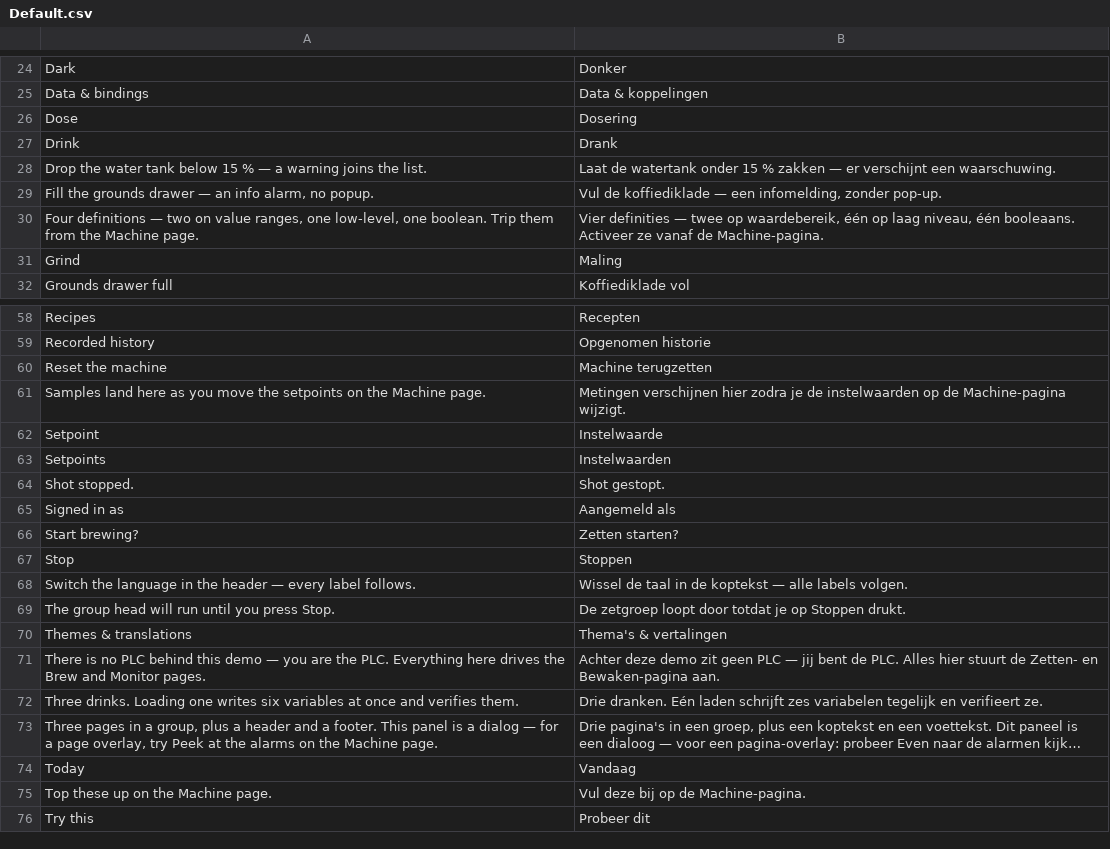
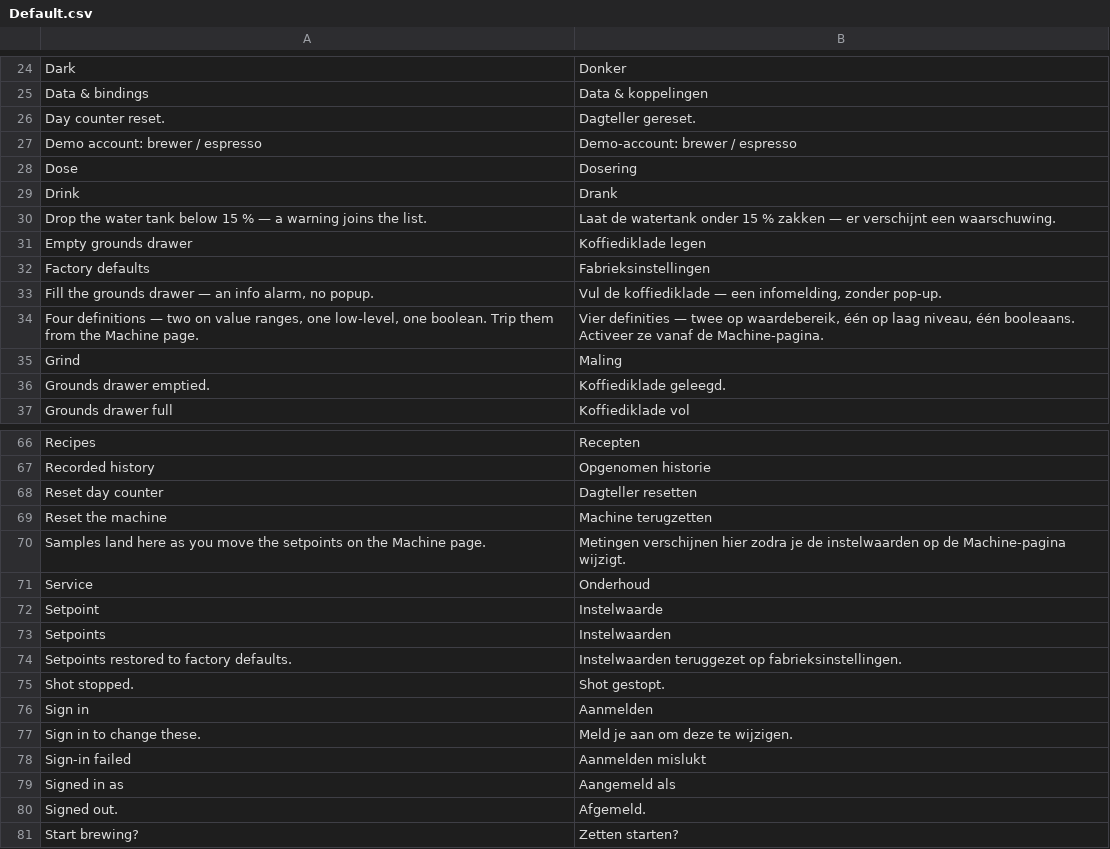
Before and after one commit to mpnvdlee/next-hmi, a CSV file: project-example/translations/Default.csv, drawn as a sheet; only a part is shown, gaps mark what is left out; the shorter side is filled out with more unchanged rows; long unchanged cells end in …; the diff covers the shown part only; the diff names each change by its address in the sheet, - before the commit and + after, or states it on an @@ line.

Commit message:
feat(example): sign in and out from the NEXT BREW header
Adds a login dialog and a header button that swaps between Log in and Log
out, the demo account they sign in as, and the two things signing in
unlocks on the Machine page.

- A `login` dialog: a Username dropdown fed by `$user`/`userList`, a
  password field, and a Sign in button wired to `loginUser`. Success closes
  the dialog; failure raises a toast carrying the `$result` reason.
- `hdr-login` / `hdr-logout` in the header, each gated on `$compare` of
  `$user`/`username` against `guest` rather than on `$userGroups` — a group
  test would show both buttons for an account that belongs to `guest` as
  well as to its own group.
- The four setpoint steppers become `interactable: $userGroups(['admin'])`,
  with a line under them that only guests see.
- A new Service card gated on `visible: $userGroups(['admin'])`, holding
  three maintenance writes, to demonstrate Visible alongside Interactable.
- `onUserLoggedOut` raises a toast, matching the existing `onUserLoggedIn`.

The example template now ships one account, `brewer`, because a sign-in
dialog demonstrates nothing without a login to use. That narrows a guard
that previously required every template to ship `guest` alone. The hazard
it was written for is a hash whose plaintext lives nowhere, cloning a dead
account into every project; a demo password the dialog prints on screen is
not that. The replacement guard pins the shipped hash to that printed
password, so the two cannot drift apart, and a new guard keeps the
credential-free rule where it still belongs — `project-seed/`, the template
an operator's own projects come from.

```diff
--- a/project-example/translations/Default.csv
+++ b/project-example/translations/Default.csv
+row 26: Day counter reset. | Dagteller gereset.
+row 27: Demo account: brewer / espresso | Demo-account: brewer / espresso
+row 31: Empty grounds drawer | Koffiediklade legen
+row 32: Factory defaults | Fabrieksinstellingen
+row 36: Grounds drawer emptied. | Koffiediklade geleegd.
+row 68: Reset day counter | Dagteller resetten
+row 71: Service | Onderhoud
+row 74: Setpoints restored to factory defaults. | Instelwaarden teruggezet op fabrieksinstellingen.
+row 76: Sign in | Aanmelden
+row 77: Sign in to change these. | Meld je aan om deze te wijzigen.
+row 78: Sign-in failed | Aanmelden mislukt
+row 80: Signed out. | Afgemeld.
```
Also changed, not shown: 7 added rows elsewhere in this file, 5 other files.
